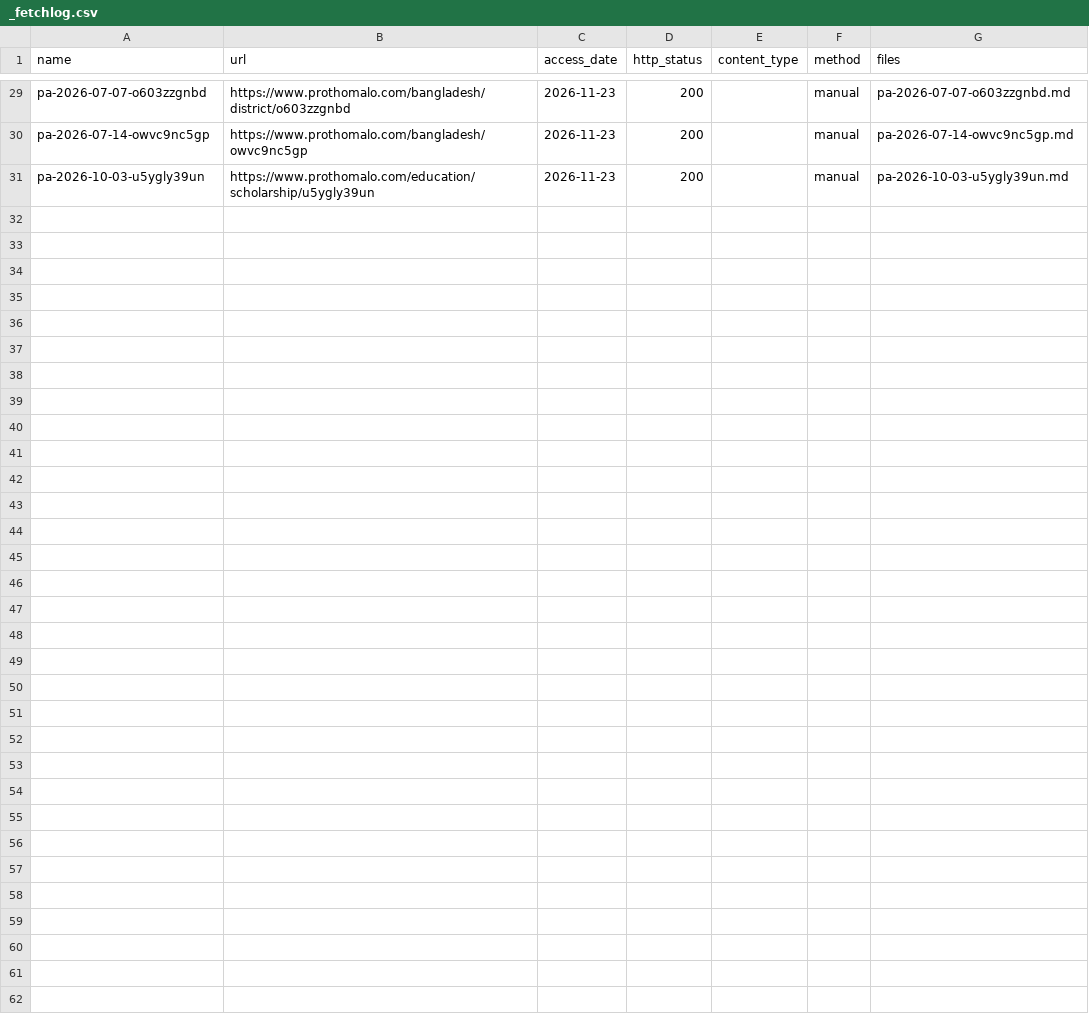
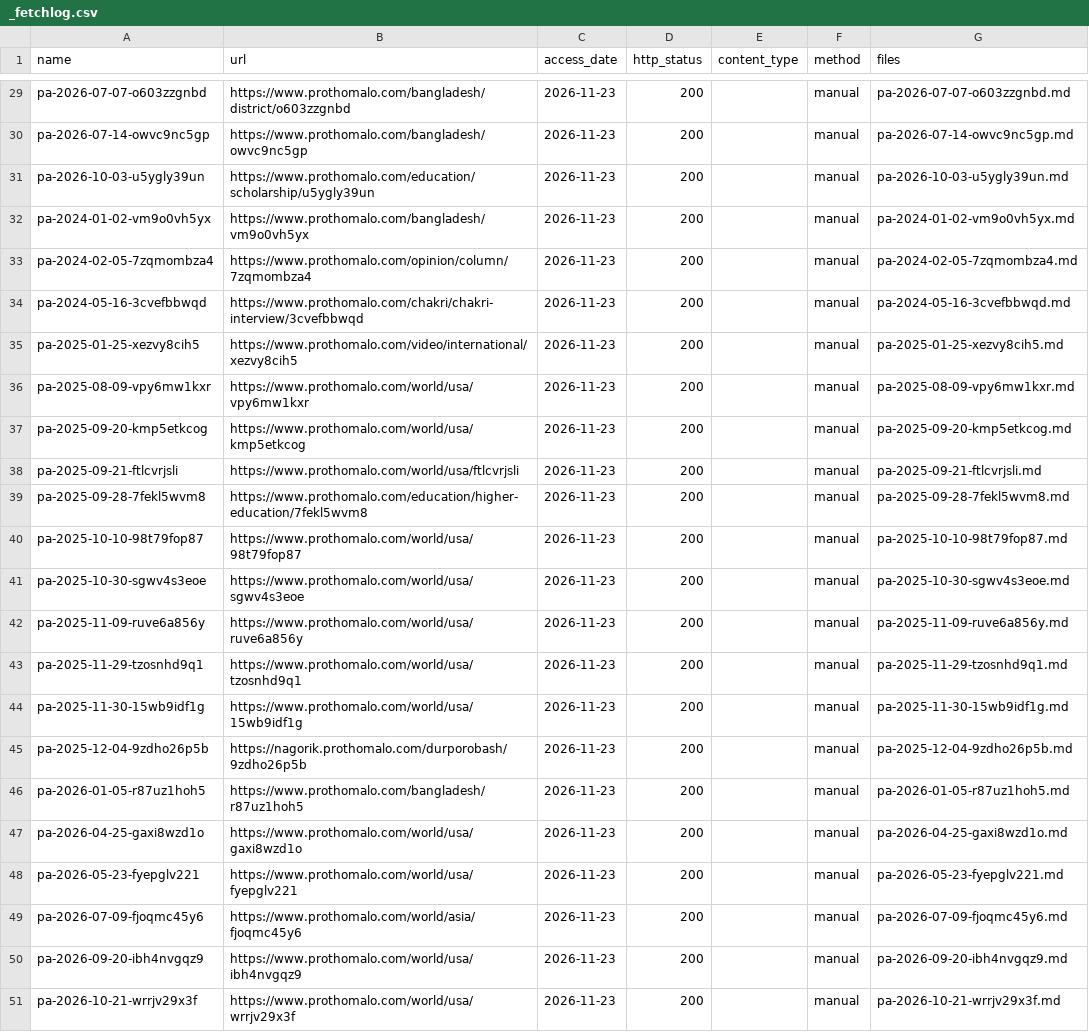
Before and after one commit to FiazAbrar/bsaisl-migration-knowledge-base, a CSV file: countries/united-states/sources/_fetchlog.csv, drawn as a sheet; only a part is shown, gaps mark what is left out; the diff names each change by its address in the sheet, - before the commit and + after, or states it on an @@ line.

```diff
--- a/countries/united-states/sources/_fetchlog.csv
+++ b/countries/united-states/sources/_fetchlog.csv
+row 32: pa-2024-01-02-vm9o0vh5yx | https://www.prothomalo.com/bangladesh/vm9o0vh5yx | 2026-11-23 | 200 |  | manual | pa-2024-01-02-vm9o0vh5yx.md
+row 33: pa-2024-02-05-7zqmombza4 | https://www.prothomalo.com/opinion/column/7zqmombza4 | 2026-11-23 | 200 |  | manual | pa-2024-02-05-7zqmombza4.md
+row 34: pa-2024-05-16-3cvefbbwqd | https://www.prothomalo.com/chakri/chakri-interview/3cvefbbwqd | 2026-11-23 | 200 |  | manual | pa-2024-05-16-3cvefbbwqd.md
+row 35: pa-2025-01-25-xezvy8cih5 | https://www.prothomalo.com/video/international/xezvy8cih5 | 2026-11-23 | 200 |  | manual | pa-2025-01-25-xezvy8cih5.md
+row 36: pa-2025-08-09-vpy6mw1kxr | https://www.prothomalo.com/world/usa/vpy6mw1kxr | 2026-11-23 | 200 |  | manual | pa-2025-08-09-vpy6mw1kxr.md
+row 37: pa-2025-09-20-kmp5etkcog | https://www.prothomalo.com/world/usa/kmp5etkcog | 2026-11-23 | 200 |  | manual | pa-2025-09-20-kmp5etkcog.md
+row 38: pa-2025-09-21-ftlcvrjsli | https://www.prothomalo.com/world/usa/ftlcvrjsli | 2026-11-23 | 200 |  | manual | pa-2025-09-21-ftlcvrjsli.md
+row 39: pa-2025-09-28-7fekl5wvm8 | https://www.prothomalo.com/education/higher-education/7fekl5wvm8 | 2026-11-23 | 200 |  | manual | pa-2025-09-28-7fekl5wvm8.md
+row 40: pa-2025-10-10-98t79fop87 | https://www.prothomalo.com/world/usa/98t79fop87 | 2026-11-23 | 200 |  | manual | pa-2025-10-10-98t79fop87.md
+row 41: pa-2025-10-30-sgwv4s3eoe | https://www.prothomalo.com/world/usa/sgwv4s3eoe | 2026-11-23 | 200 |  | manual | pa-2025-10-30-sgwv4s3eoe.md
+row 42: pa-2025-11-09-ruve6a856y | https://www.prothomalo.com/world/usa/ruve6a856y | 2026-11-23 | 200 |  | manual | pa-2025-11-09-ruve6a856y.md
+row 43: pa-2025-11-29-tzosnhd9q1 | https://www.prothomalo.com/world/usa/tzosnhd9q1 | 2026-11-23 | 200 |  | manual | pa-2025-11-29-tzosnhd9q1.md
+row 44: pa-2025-11-30-15wb9idf1g | https://www.prothomalo.com/world/usa/15wb9idf1g | 2026-11-23 | 200 |  | manual | pa-2025-11-30-15wb9idf1g.md
+row 45: pa-2025-12-04-9zdho26p5b | https://nagorik.prothomalo.com/durporobash/9zdho26p5b | 2026-11-23 | 200 |  | manual | pa-2025-12-04-9zdho26p5b.md
+row 46: pa-2026-01-05-r87uz1hoh5 | https://www.prothomalo.com/bangladesh/r87uz1hoh5 | 2026-11-23 | 200 |  | manual | pa-2026-01-05-r87uz1hoh5.md
+row 47: pa-2026-04-25-gaxi8wzd1o | https://www.prothomalo.com/world/usa/gaxi8wzd1o | 2026-11-23 | 200 |  | manual | pa-2026-04-25-gaxi8wzd1o.md
+row 48: pa-2026-05-23-fyepglv221 | https://www.prothomalo.com/world/usa/fyepglv221 | 2026-11-23 | 200 |  | manual | pa-2026-05-23-fyepglv221.md
+row 49: pa-2026-07-09-fjoqmc45y6 | https://www.prothomalo.com/world/asia/fjoqmc45y6 | 2026-11-23 | 200 |  | manual | pa-2026-07-09-fjoqmc45y6.md
+row 50: pa-2026-09-20-ibh4nvgqz9 | https://www.prothomalo.com/world/usa/ibh4nvgqz9 | 2026-11-23 | 200 |  | manual | pa-2026-09-20-ibh4nvgqz9.md
+row 51: pa-2026-10-21-wrrjv29x3f | https://www.prothomalo.com/world/usa/wrrjv29x3f | 2026-11-23 | 200 |  | manual | pa-2026-10-21-wrrjv29x3f.md
```
Also changed, not shown: 26 other files.
